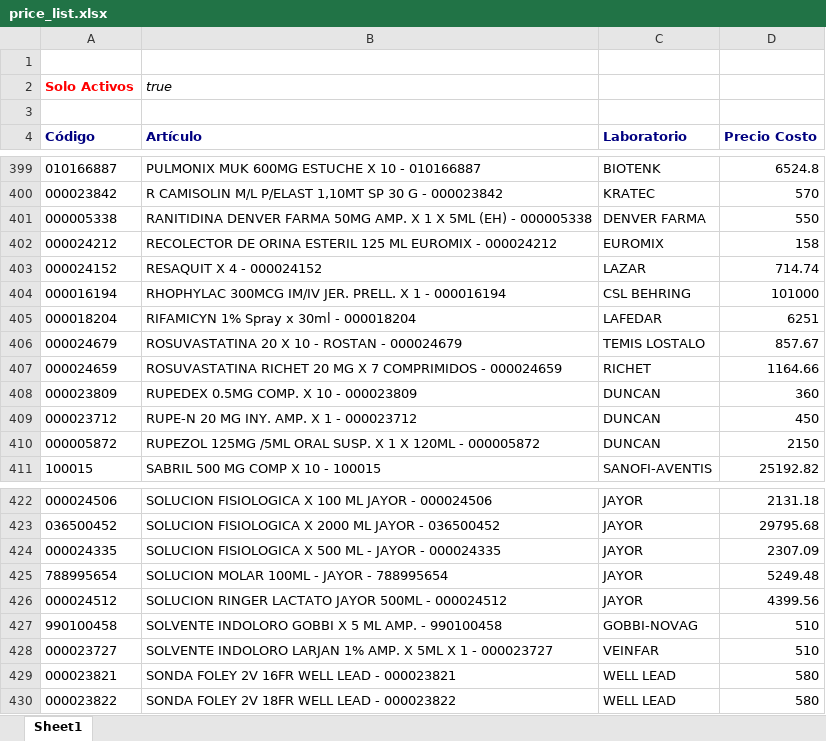
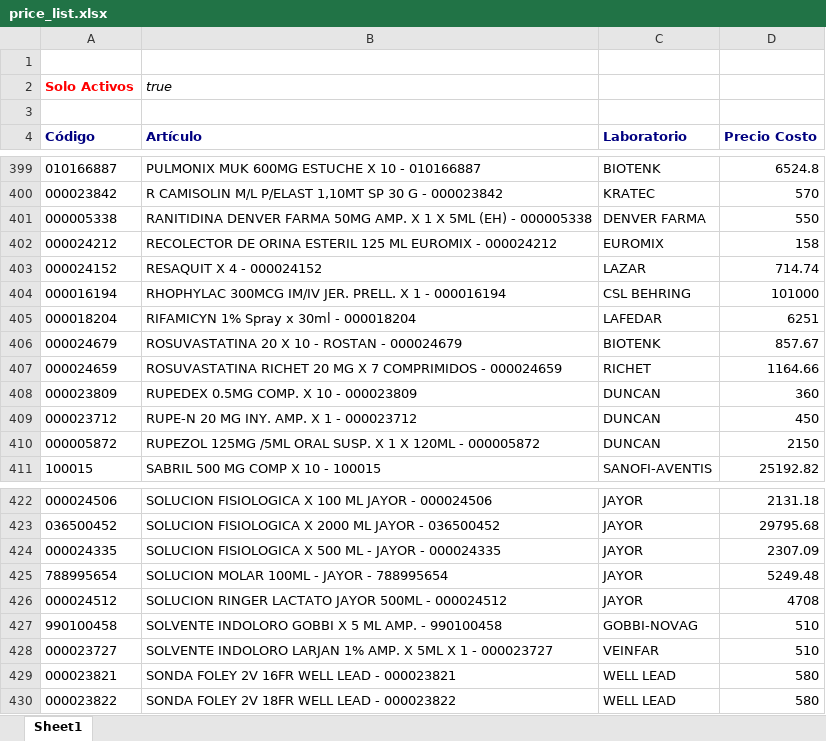
Before and after one commit to saucesit/fedafar-tools, an Excel workbook: price_list.xlsx, sheet Sheet1, drawn as a sheet; only a part is shown, gaps mark what is left out; values as stored, in another font and other column widths than the file's, no borders; the diff names each change by its address in the sheet, - before the commit and + after, or states it on an @@ line.

Commit message:
sync: stock y precios actualizados mié 09/09/2026

```diff
--- a/price_list.xlsx (sheet Sheet1)
+++ b/price_list.xlsx (sheet Sheet1)
-C406 (Laboratorio): TEMIS LOSTALO
+C406 (Laboratorio): BIOTENK
-D426 (Precio Costo): 4399.56
+D426 (Precio Costo): 4708
```
Also changed, not shown: 1 other file.
